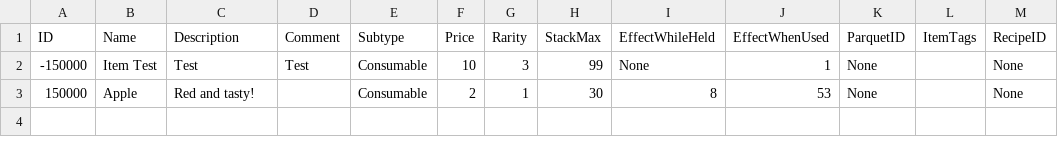
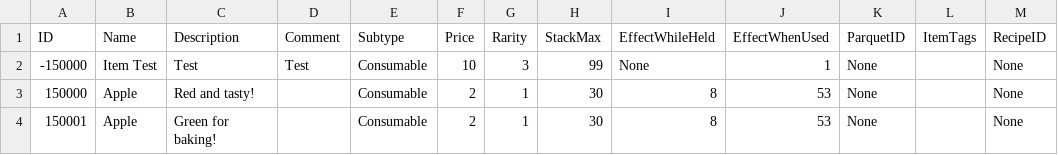
Before and after one commit to mxashlynn/Parquet, a CSV file: Designer/ItemModels.csv, drawn as a sheet; the diff names each change by its address in the sheet, - before the commit and + after, or states it on an @@ line.

Commit message:
Adds model definition with name collision to Item.csv .

```diff
--- a/Designer/ItemModels.csv
+++ b/Designer/ItemModels.csv
+row 4: 150001 | Apple | Green for baking! |  | Consumable | 2 | 1 | 30 | 8 | 53 | None |  | None
```
